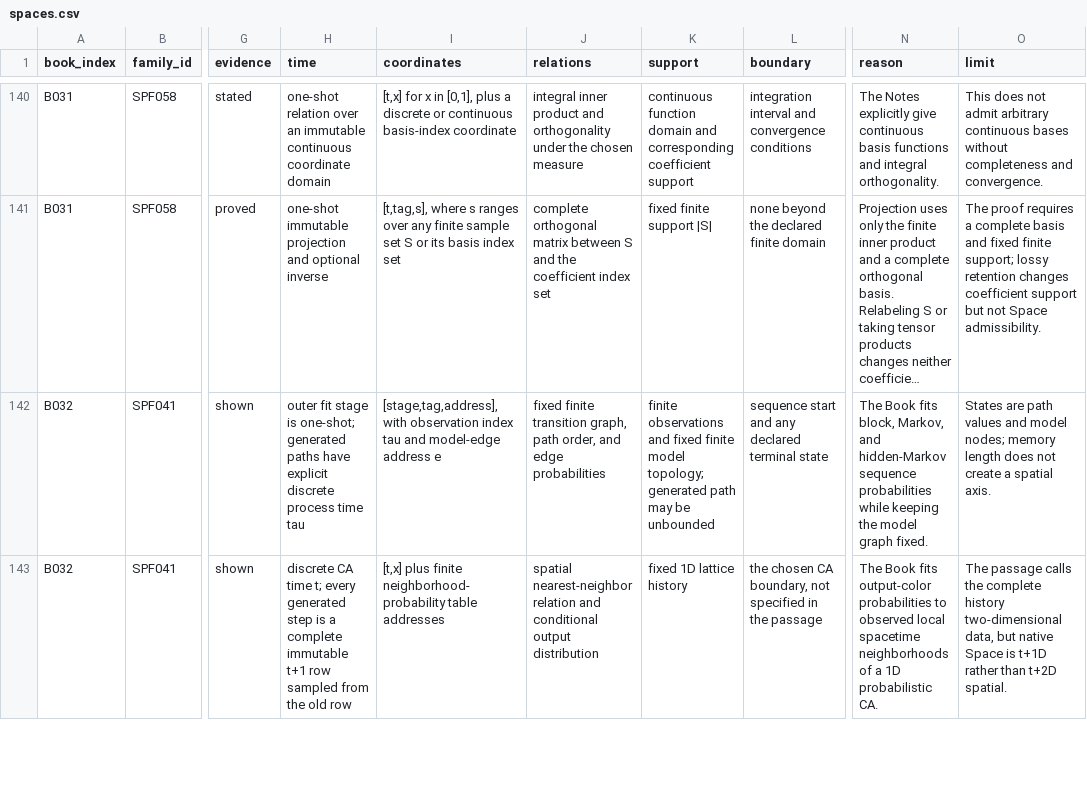
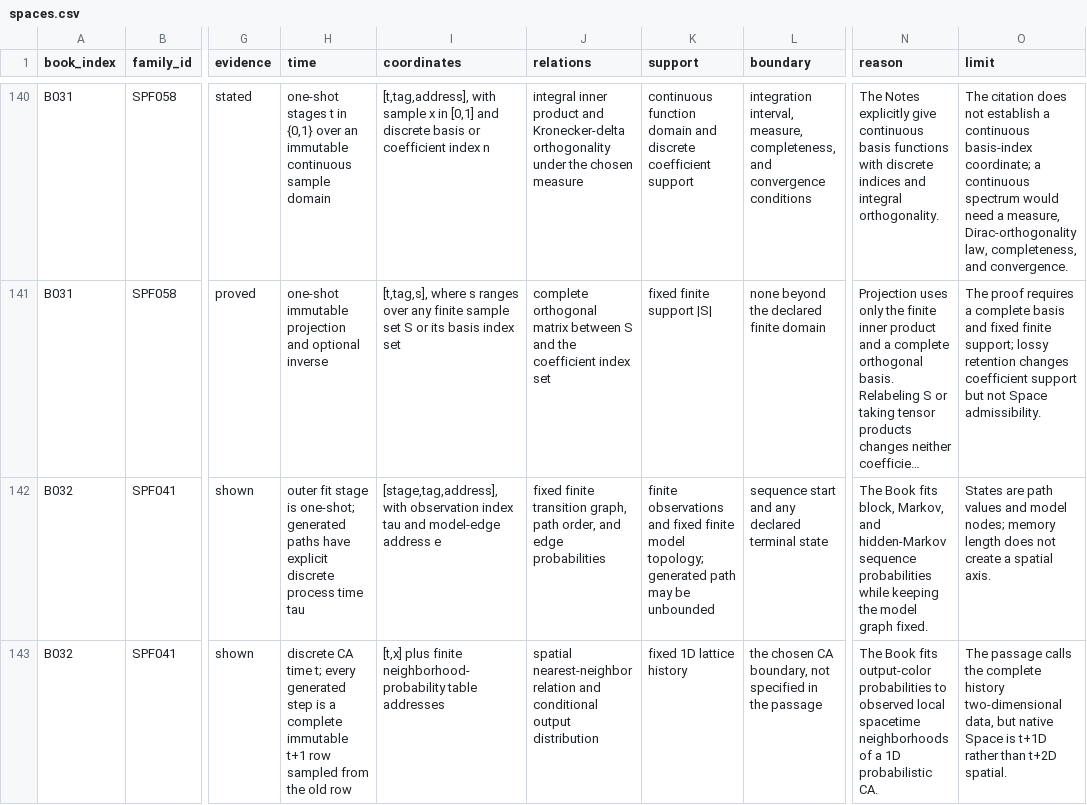
Before and after one commit to commotum/ankos, a CSV file: goal-8/spaces.csv, drawn as a sheet; only a part is shown, gaps mark what is left out; long unchanged cells end in …; the diff covers the shown part only; the diff names each change by its address in the sheet, - before the commit and + after, or states it on an @@ line.

```diff
--- a/goal-8/spaces.csv
+++ b/goal-8/spaces.csv
-H140 (time): one-shot relation over an immutable continuous coordinate domain
+H140 (time): one-shot stages t in {0,1} over an immutable continuous sample domain
-I140 (coordinates): [t,x] for x in [0,1], plus a discrete or continuous basis-index coordinate
+I140 (coordinates): [t,tag,address], with sample x in [0,1] and discrete basis or coefficient index n
-J140 (relations): …product and orthogonality under…
+J140 (relations): …product and Kronecker-delta orthogonality under…
-K140 (support): …domain and corresponding coefficient support
+K140 (support): …domain and discrete coefficient support
-L140 (boundary): integration interval and convergence…
+L140 (boundary): integration interval, measure, completeness, and convergence…
-N140 (reason): …basis functions and integral…
+N140 (reason): …basis functions with discrete indices and integral…
-O140 (limit): This does not admit arbitrary continuous bases without completeness and convergence.
+O140 (limit): The citation does not establish a continuous basis-index coordinate; a continuous spectrum would need a measure, Dirac-orthogonality law, completeness, and convergence.
```
Also changed, not shown: 1 added row and 95 edited cells elsewhere in this file.
